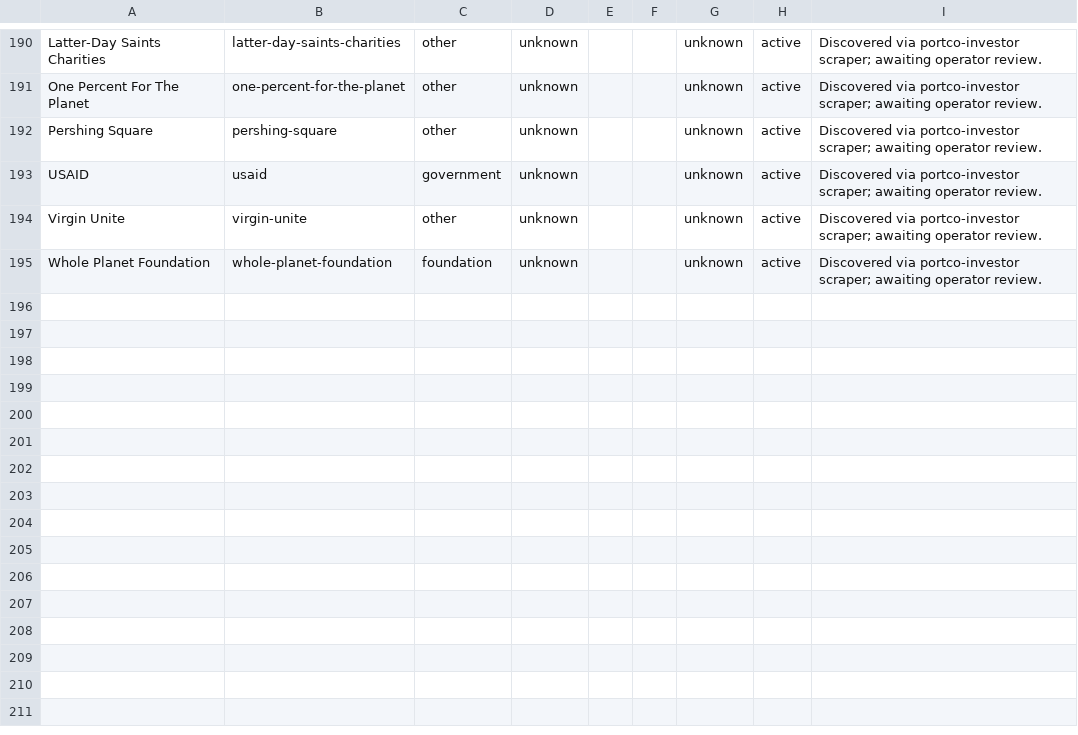
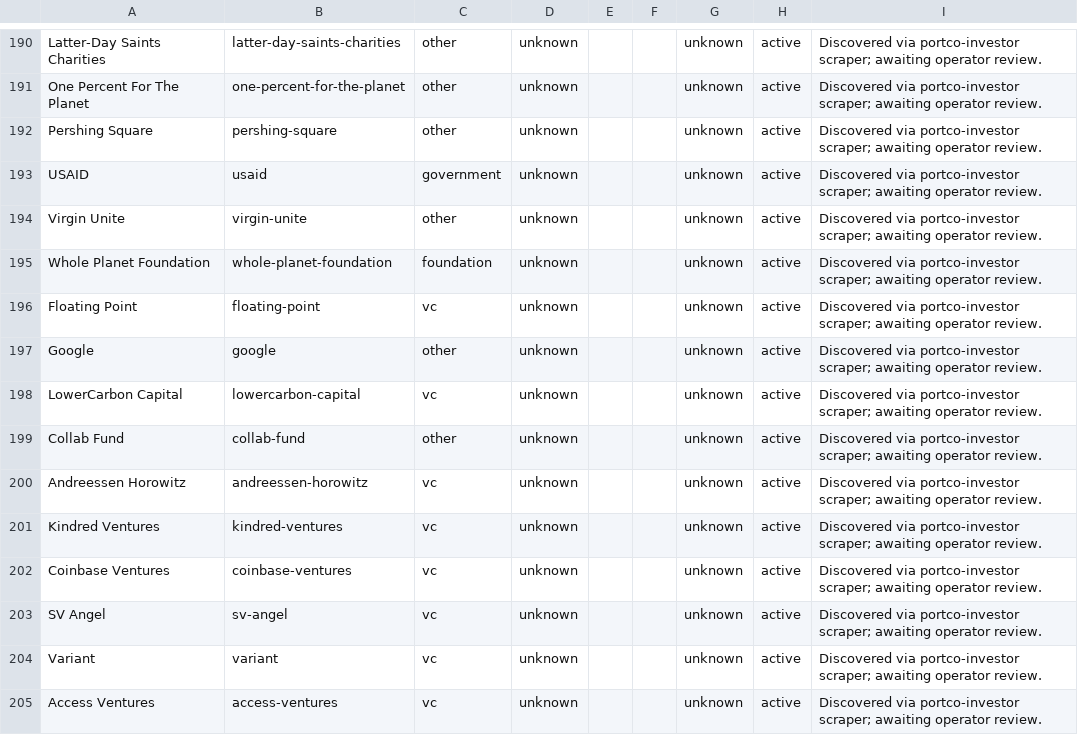
Before and after one commit to nwjt2/Impact, a CSV file: network/catalogue/investors.csv, drawn as a sheet; only a part is shown, gaps mark what is left out; the diff names each change by its address in the sheet, - before the commit and + after, or states it on an @@ line.

```diff
--- a/network/catalogue/investors.csv
+++ b/network/catalogue/investors.csv
+row 196: Floating Point | floating-point | vc | unknown |  |  | unknown | active | Discovered via portco-investor scraper; awaiting operator review.
+row 197: Google | google | other | unknown |  |  | unknown | active | Discovered via portco-investor scraper; awaiting operator review.
+row 198: LowerCarbon Capital | lowercarbon-capital | vc | unknown |  |  | unknown | active | Discovered via portco-investor scraper; awaiting operator review.
+row 199: Collab Fund | collab-fund | other | unknown |  |  | unknown | active | Discovered via portco-investor scraper; awaiting operator review.
+row 200: Andreessen Horowitz | andreessen-horowitz | vc | unknown |  |  | unknown | active | Discovered via portco-investor scraper; awaiting operator review.
+row 201: Kindred Ventures | kindred-ventures | vc | unknown |  |  | unknown | active | Discovered via portco-investor scraper; awaiting operator review.
+row 202: Coinbase Ventures | coinbase-ventures | vc | unknown |  |  | unknown | active | Discovered via portco-investor scraper; awaiting operator review.
+row 203: SV Angel | sv-angel | vc | unknown |  |  | unknown | active | Discovered via portco-investor scraper; awaiting operator review.
+row 204: Variant | variant | vc | unknown |  |  | unknown | active | Discovered via portco-investor scraper; awaiting operator review.
+row 205: Access Ventures | access-ventures | vc | unknown |  |  | unknown | active | Discovered via portco-investor scraper; awaiting operator review.
```
Also changed, not shown: network/dashboard_prep/portco_investors.csv, 5 other files.
